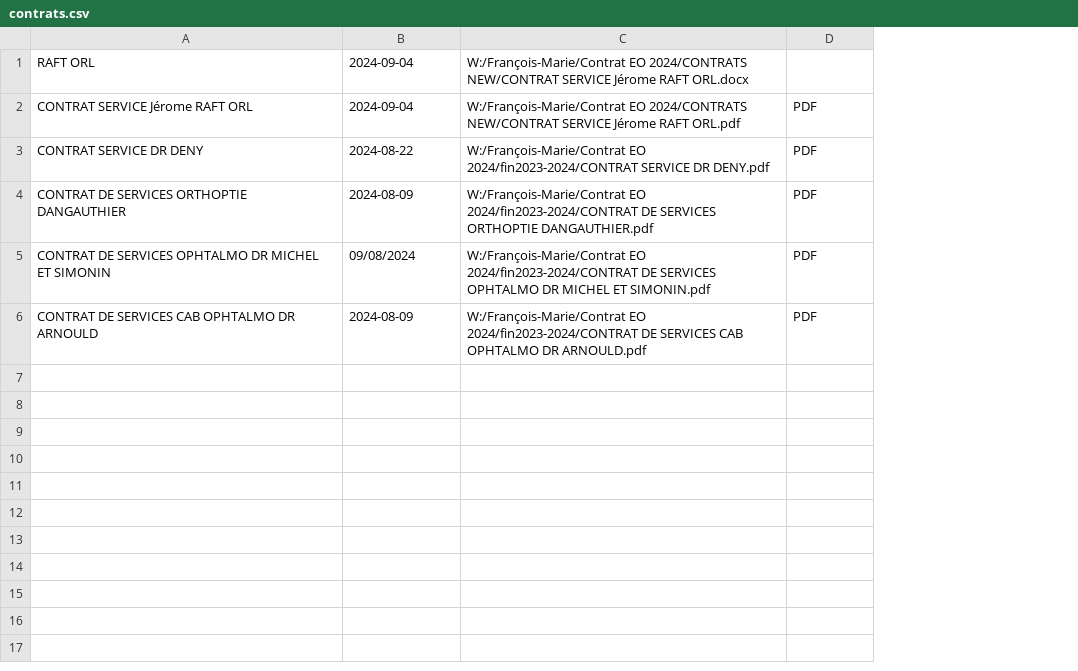
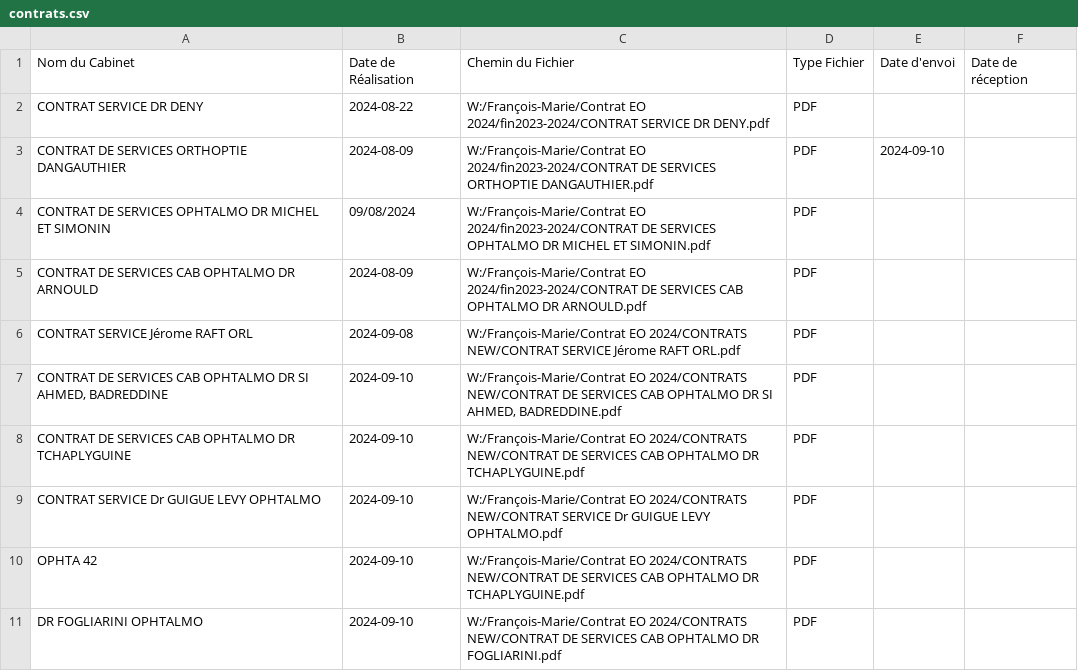
Before and after one commit to FMLauze2/AUTODOCS, a CSV file: contrats.csv, drawn as a sheet; removed rows and columns are numbered as before the commit, all else as after; the diff names each change by its address in the sheet, - before the commit and + after, or states it on an @@ line.

Commit message:
fix bugs, ajout btn rafraichir à la création contrat, et date envoie & réception sur la liste des contrats

```diff
--- a/contrats.csv
+++ b/contrats.csv
+column E, row 3: 2024-09-10
+column F, empty
-row 1: RAFT ORL | 2024-09-04 | W:/François-Marie/Contrat EO 2024/CONTRATS NEW/CONTRAT SERVICE Jérome RAFT ORL.docx
-row 2: CONTRAT SERVICE Jérome RAFT ORL | 2024-09-04 | W:/François-Marie/Contrat EO 2024/CONTRATS NEW/CONTRAT SERVICE Jérome RAFT ORL.pdf | PDF
+row 1: Nom du Cabinet | Date de Réalisation | Chemin du Fichier | Type Fichier | Date d'envoi | Date de réception
+row 6: CONTRAT SERVICE Jérome RAFT ORL | 2024-09-08 | W:/François-Marie/Contrat EO 2024/CONTRATS NEW/CONTRAT SERVICE Jérome RAFT ORL.pdf | PDF
+row 7: CONTRAT DE SERVICES CAB OPHTALMO DR SI AHMED, BADREDDINE | 2024-09-10 | W:/François-Marie/Contrat EO 2024/CONTRATS NEW/CONTRAT DE SERVICES CAB OPHTALMO DR SI AHMED, BADREDDINE.pdf | PDF
+row 8: CONTRAT DE SERVICES CAB OPHTALMO DR TCHAPLYGUINE | 2024-09-10 | W:/François-Marie/Contrat EO 2024/CONTRATS NEW/CONTRAT DE SERVICES CAB OPHTALMO DR TCHAPLYGUINE.pdf | PDF
+row 9: CONTRAT SERVICE Dr GUIGUE LEVY OPHTALMO | 2024-09-10 | W:/François-Marie/Contrat EO 2024/CONTRATS NEW/CONTRAT SERVICE Dr GUIGUE LEVY OPHTALMO.pdf | PDF
+row 10: OPHTA 42 | 2024-09-10 | W:/François-Marie/Contrat EO 2024/CONTRATS NEW/CONTRAT DE SERVICES CAB OPHTALMO DR TCHAPLYGUINE.pdf | PDF
+row 11: DR FOGLIARINI OPHTALMO | 2024-09-10 | W:/François-Marie/Contrat EO 2024/CONTRATS NEW/CONTRAT DE SERVICES CAB OPHTALMO DR FOGLIARINI.pdf | PDF
```
Also changed, not shown: 2 other files.
